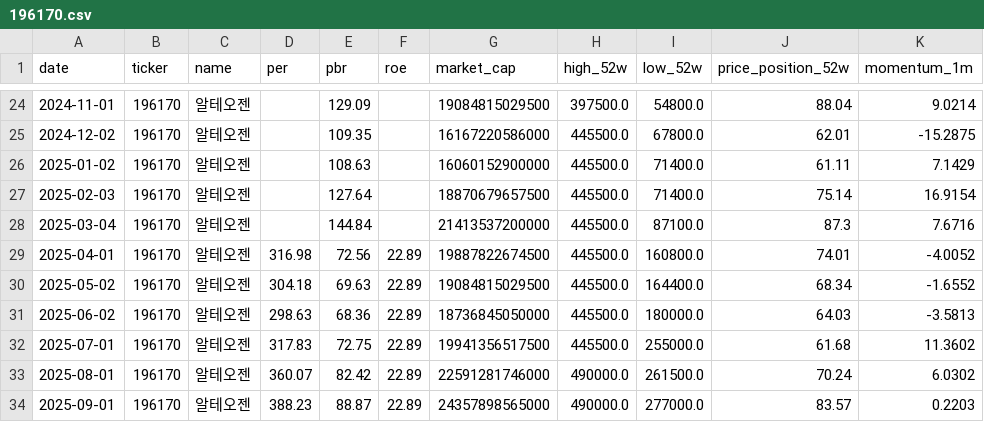
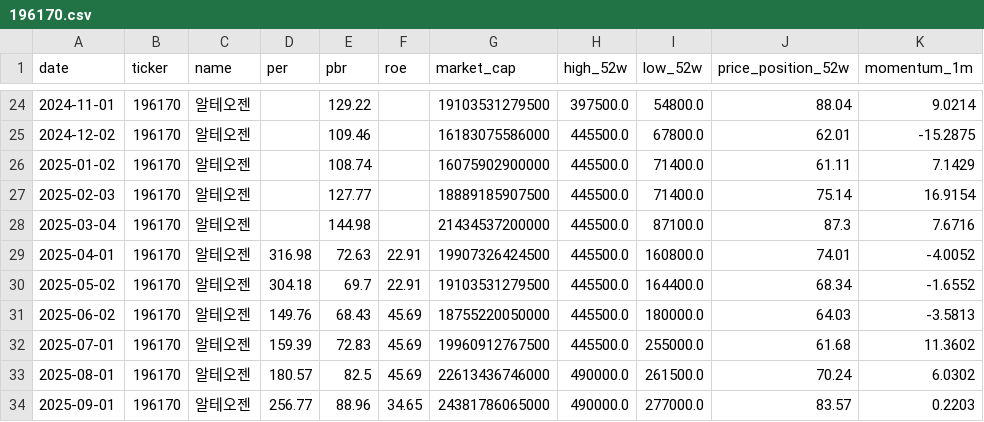
Before and after one commit to spark142857142857/GraduateProject, a CSV file: data/financials/196170.csv, drawn as a sheet; only a part is shown, gaps mark what is left out; the diff covers the shown part only; the diff names each change by its address in the sheet, - before the commit and + after, or states it on an @@ line.

```diff
--- a/data/financials/196170.csv
+++ b/data/financials/196170.csv
-E24 (pbr): 129.09
+E24 (pbr): 129.22
-G24 (market_cap): 19084815029500
+G24 (market_cap): 19103531279500
-E25 (pbr): 109.35
+E25 (pbr): 109.46
-G25 (market_cap): 16167220586000
+G25 (market_cap): 16183075586000
-E26 (pbr): 108.63
+E26 (pbr): 108.74
-G26 (market_cap): 16060152900000
+G26 (market_cap): 16075902900000
-E27 (pbr): 127.64
+E27 (pbr): 127.77
-G27 (market_cap): 18870679657500
+G27 (market_cap): 18889185907500
-E28 (pbr): 144.84
+E28 (pbr): 144.98
-G28 (market_cap): 21413537200000
+G28 (market_cap): 21434537200000
-E29 (pbr): 72.56
+E29 (pbr): 72.63
-F29:F30 (roe): 22.89
+F29:F30 (roe): 22.91
-G29 (market_cap): 19887822674500
+G29 (market_cap): 19907326424500
-E30 (pbr): 69.63
+E30 (pbr): 69.7
-G30 (market_cap): 19084815029500
+G30 (market_cap): 19103531279500
-D31 (per): 298.63
+D31 (per): 149.76
-E31 (pbr): 68.36
+E31 (pbr): 68.43
-F31:F33 (roe): 22.89
+F31:F33 (roe): 45.69
-G31 (market_cap): 18736845050000
+G31 (market_cap): 18755220050000
-D32 (per): 317.83
+D32 (per): 159.39
-E32 (pbr): 72.75
+E32 (pbr): 72.83
-G32 (market_cap): 19941356517500
+G32 (market_cap): 19960912767500
-D33 (per): 360.07
+D33 (per): 180.57
-E33 (pbr): 82.42
+E33 (pbr): 82.5
-G33 (market_cap): 22591281746000
+G33 (market_cap): 22613436746000
-D34 (per): 388.23
+D34 (per): 256.77
-E34 (pbr): 88.87
+E34 (pbr): 88.96
-F34 (roe): 22.89
+F34 (roe): 34.65
-G34 (market_cap): 24357898565000
+G34 (market_cap): 24381786065000
```
Also changed, not shown: 82 edited cells elsewhere in this file, data/financials/000660.csv, data/financials/034020.csv, 16 other files.
